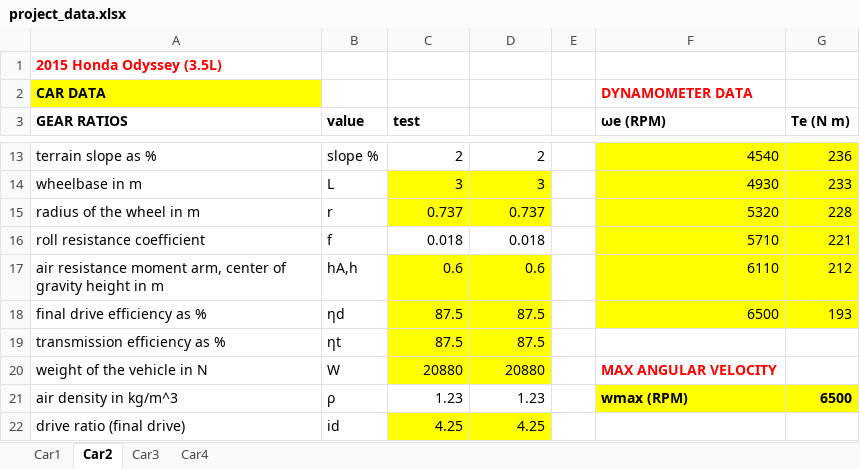
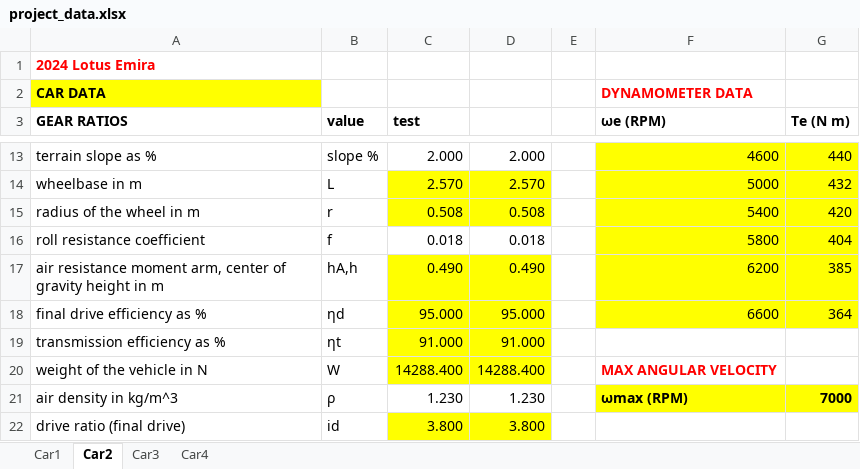
Before and after one commit to cjansma08/Project-6-guys, an Excel workbook: project_data.xlsx, sheet Car2, drawn as a sheet; only a part is shown, gaps mark what is left out; values as stored, in another font and other column widths than the file's, no borders; the diff covers the shown part only; the diff names each change by its address in the sheet, - before the commit and + after, or states it on an @@ line.

```diff
--- a/project_data.xlsx (sheet Car2)
+++ b/project_data.xlsx (sheet Car2)
-A1 (GEAR RATIOS): 2015 Honda Odyssey (3.5L)
+A1 (GEAR RATIOS): 2024 Lotus Emira
-C13 (test): 2
+C13 (test): 2.000
-D13: 2
+D13: 2.000
-F13 (ωe (RPM)): 4540
+F13 (ωe (RPM)): 4600
-G13 (Te (N m)): 236
+G13 (Te (N m)): 440
-C14 (test): 3
+C14 (test): 2.570
-D14: 3
+D14: 2.570
-F14 (ωe (RPM)): 4930
+F14 (ωe (RPM)): 5000
-G14 (Te (N m)): 233
+G14 (Te (N m)): 432
-C15 (test): 0.737
+C15 (test): 0.508
-D15: 0.737
+D15: 0.508
-F15 (ωe (RPM)): 5320
+F15 (ωe (RPM)): 5400
-G15 (Te (N m)): 228
+G15 (Te (N m)): 420
-F16 (ωe (RPM)): 5710
+F16 (ωe (RPM)): 5800
-G16 (Te (N m)): 221
+G16 (Te (N m)): 404
-C17 (test): 0.6
+C17 (test): 0.490
-D17: 0.6
+D17: 0.490
-F17 (ωe (RPM)): 6110
+F17 (ωe (RPM)): 6200
-G17 (Te (N m)): 212
+G17 (Te (N m)): 385
-C18 (test): 87.5
+C18 (test): 95.000
-D18: 87.5
+D18: 95.000
-F18 (ωe (RPM)): 6500
+F18 (ωe (RPM)): 6600
-G18 (Te (N m)): 193
+G18 (Te (N m)): 364
-C19 (test): 87.5
+C19 (test): 91.000
-D19: 87.5
+D19: 91.000
-C20 (test): 20880
+C20 (test): 14288.400
-D20: 20880
+D20: 14288.400
-C21 (test): 1.23
+C21 (test): 1.230
-D21: 1.23
+D21: 1.230
-F21 (ωe (RPM)): wmax (RPM)
+F21 (ωe (RPM)): ωmax (RPM)
-G21 (Te (N m)): 6500
+G21 (Te (N m)): 7000
-C22 (test): 4.25
+C22 (test): 3.800
-D22: 4.25
+D22: 3.800
```
Also changed, not shown: 1 added row, 1 removed row and 35 edited cells elsewhere in this sheet, sheet Car1, sheet Car3, sheet Car4, 3 other files.
